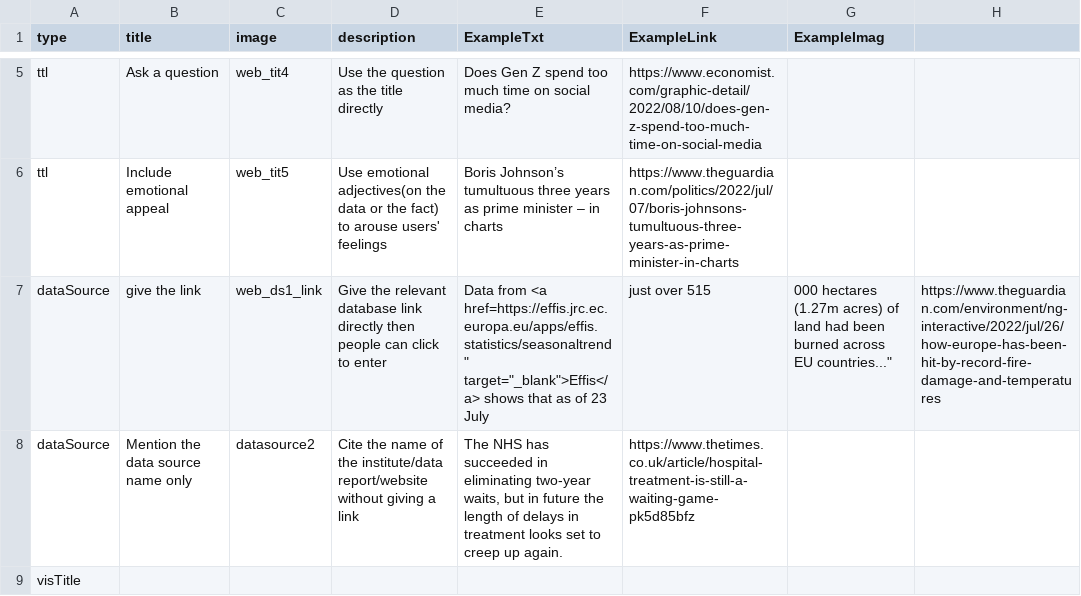
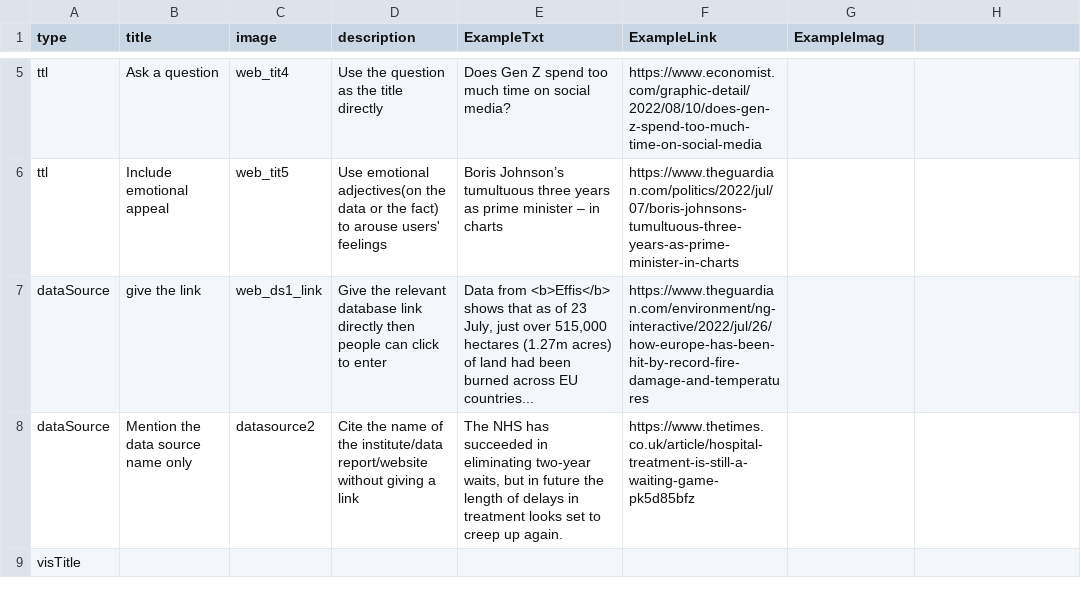
Before and after one commit to datadrivenarticle/datadrivenarticle, a CSV file: patterns.csv, drawn as a sheet; only a part is shown, gaps mark what is left out.

Commit message:
Update patterns.csv

```diff
--- a/patterns.csv
+++ b/patterns.csv
@@ -6,3 +6,3 @@ ttl,Ask a question,web_tit4, Use the question as the title directly,"Does Gen Z
 ttl,Include emotional appeal,web_tit5,Use emotional adjectives(on the data or the fact) to arouse users' feelings,"Boris Johnson’s tumultuous three years as prime minister – in charts",https://www.theguardian.com/politics/2022/jul/07/boris-johnsons-tumultuous-three-years-as-prime-minister-in-charts,
-dataSource,give the link,web_ds1_link,"Give the relevant database link directly then people can click to enter","Data from <a href="https://effis.jrc.ec.europa.eu/apps/effis.statistics/seasonaltrend" target="_blank">Effis</a> shows that as of 23 July, just over 515,000 hectares (1.27m acres) of land had been burned across EU countries...",https://www.theguardian.com/environment/ng-interactive/2022/jul/26/how-europe-has-been-hit-by-record-fire-damage-and-temperatures,
+dataSource,give the link,web_ds1_link,"Give the relevant database link directly then people can click to enter","Data from <b>Effis</b> shows that as of 23 July, just over 515,000 hectares (1.27m acres) of land had been burned across EU countries...",https://www.theguardian.com/environment/ng-interactive/2022/jul/26/how-europe-has-been-hit-by-record-fire-damage-and-temperatures,
 dataSource,Mention the data source name only,datasource2,Cite the name of the institute/data report/website without giving a link,"The NHS has succeeded in eliminating two-year waits, but in future the length of delays in treatment looks set to creep up again.",https://www.thetimes.co.uk/article/hospital-treatment-is-still-a-waiting-game-pk5d85bfz,
```
